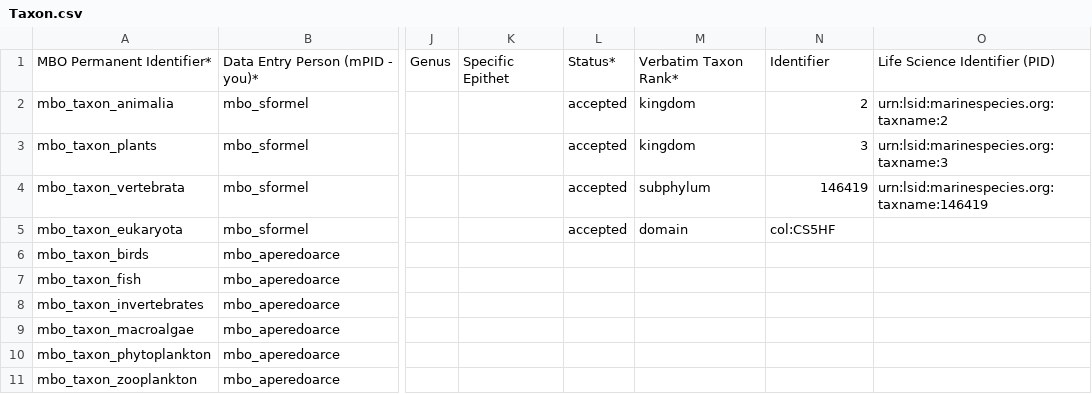
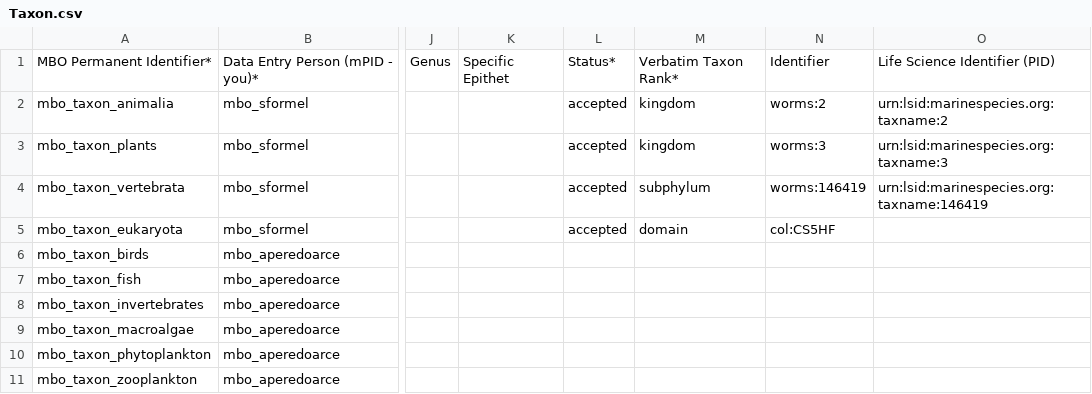
Before and after one commit to marco-bolo/csv-to-json-ld, a CSV file: data/Taxon.csv, drawn as a sheet; only a part is shown, gaps mark what is left out; the diff names each change by its address in the sheet, - before the commit and + after, or states it on an @@ line.

```diff
--- a/data/Taxon.csv
+++ b/data/Taxon.csv
-N2: 2
+N2: worms:2
-N3: 3
+N3: worms:3
-N4: 146419
+N4: worms:146419
```
